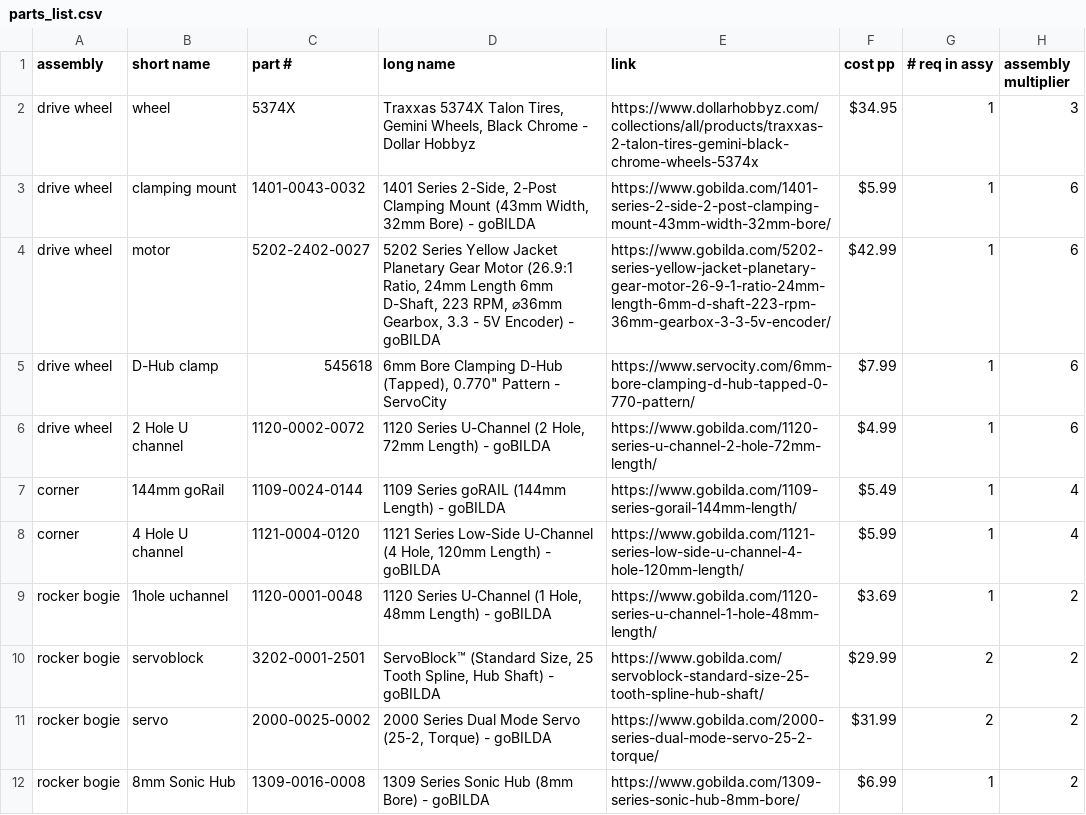
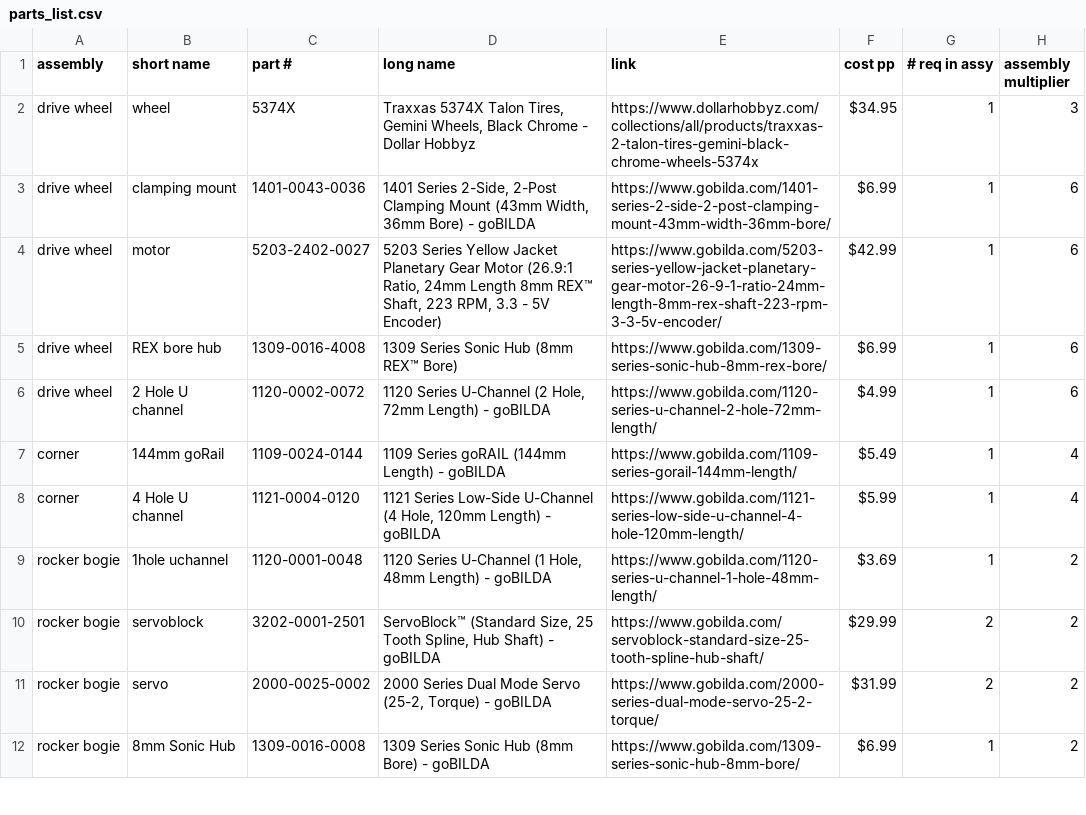
Before and after one commit to nasa-jpl/open-source-rover, a CSV file: parts_list/parts_list.csv, drawn as a sheet; only a part is shown.

Commit message:
Switch to hex motors, various readme updates

```diff
--- a/parts_list/parts_list.csv
+++ b/parts_list/parts_list.csv
@@ -2,5 +2,5 @@ assembly,short name,part #,long name,link,cost pp ,# req in assy,assembly multip
 drive wheel,wheel,5374X,"Traxxas 5374X Talon Tires, Gemini Wheels, Black Chrome - Dollar Hobbyz",https://www.dollarhobbyz.com/collections/all/products/traxxas-2-talon-tires-gemini-black-chrome-wheels-5374x,$34.95,1,3
-drive wheel,clamping mount,1401-0043-0032,"1401 Series 2-Side, 2-Post Clamping Mount (43mm Width, 32mm Bore) - goBILDA",https://www.gobilda.com/1401-series-2-side-2-post-clamping-mount-43mm-width-32mm-bore/,$5.99,1,6
-drive wheel,motor,5202-2402-0027,"5202 Series Yellow Jacket Planetary Gear Motor (26.9:1 Ratio, 24mm Length 6mm D-Shaft, 223 RPM, ⌀36mm Gearbox, 3.3 - 5V Encoder) - goBILDA",https://www.gobilda.com/5202-series-yellow-jacket-planetary-gear-motor-26-9-1-ratio-24mm-length-6mm-d-shaft-223-rpm-36mm-gearbox-3-3-5v-encoder/,$42.99,1,6
-drive wheel,D-Hub clamp,545618,"6mm Bore Clamping D-Hub (Tapped), 0.770"" Pattern - ServoCity",https://www.servocity.com/6mm-bore-clamping-d-hub-tapped-0-770-pattern/,$7.99,1,6
+drive wheel,clamping mount,1401-0043-0036,"1401 Series 2-Side, 2-Post Clamping Mount (43mm Width, 36mm Bore) - goBILDA",https://www.gobilda.com/1401-series-2-side-2-post-clamping-mount-43mm-width-36mm-bore/,$6.99,1,6
+drive wheel,motor,5203-2402-0027,"5203 Series Yellow Jacket Planetary Gear Motor (26.9:1 Ratio, 24mm Length 8mm REX™ Shaft, 223 RPM, 3.3 - 5V Encoder)",https://www.gobilda.com/5203-series-yellow-jacket-planetary-gear-motor-26-9-1-ratio-24mm-length-8mm-rex-shaft-223-rpm-3-3-5v-encoder/,$42.99,1,6
+drive wheel,REX bore hub,1309-0016-4008,"1309 Series Sonic Hub (8mm REX™ Bore)",https://www.gobilda.com/1309-series-sonic-hub-8mm-rex-bore/,$6.99,1,6
 drive wheel,2 Hole U channel,1120-0002-0072,"1120 Series U-Channel (2 Hole, 72mm Length) - goBILDA",https://www.gobilda.com/1120-series-u-channel-2-hole-72mm-length/,$4.99,1,6
```
Also changed, not shown: 24 other files.
